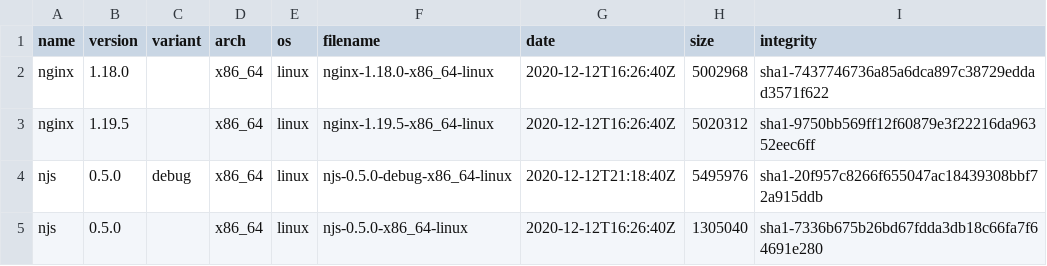
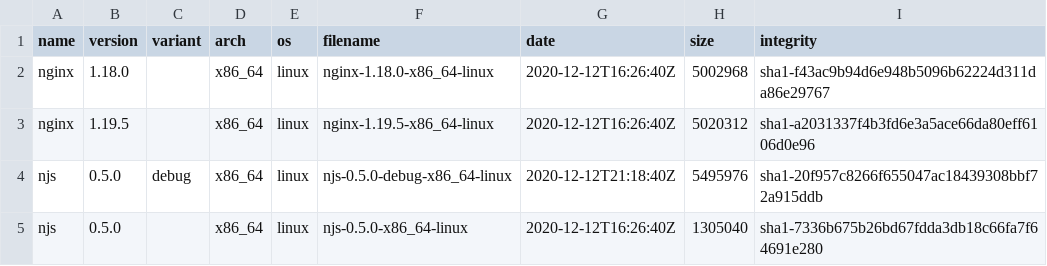
Before and after one commit to jirutka/nginx-binaries, a CSV file: index.csv, drawn as a sheet.

```diff
--- a/index.csv
+++ b/index.csv
@@ -1,4 +1,4 @@
 name,version,variant,arch,os,filename,date,size,integrity
-nginx,1.18.0,,x86_64,linux,nginx-1.18.0-x86_64-linux,2020-12-12T16:26:40Z,5002968,sha1-7437746736a85a6dca897c38729eddad3571f622
-nginx,1.19.5,,x86_64,linux,nginx-1.19.5-x86_64-linux,2020-12-12T16:26:40Z,5020312,sha1-9750bb569ff12f60879e3f22216da96352eec6ff
+nginx,1.18.0,,x86_64,linux,nginx-1.18.0-x86_64-linux,2020-12-12T16:26:40Z,5002968,sha1-f43ac9b94d6e948b5096b62224d311da86e29767
+nginx,1.19.5,,x86_64,linux,nginx-1.19.5-x86_64-linux,2020-12-12T16:26:40Z,5020312,sha1-a2031337f4b3fd6e3a5ace66da80eff6106d0e96
 njs,0.5.0,debug,x86_64,linux,njs-0.5.0-debug-x86_64-linux,2020-12-12T21:18:40Z,5495976,sha1-20f957c8266f655047ac18439308bbf72a915ddb
```
Also changed, not shown: 5 other files.
